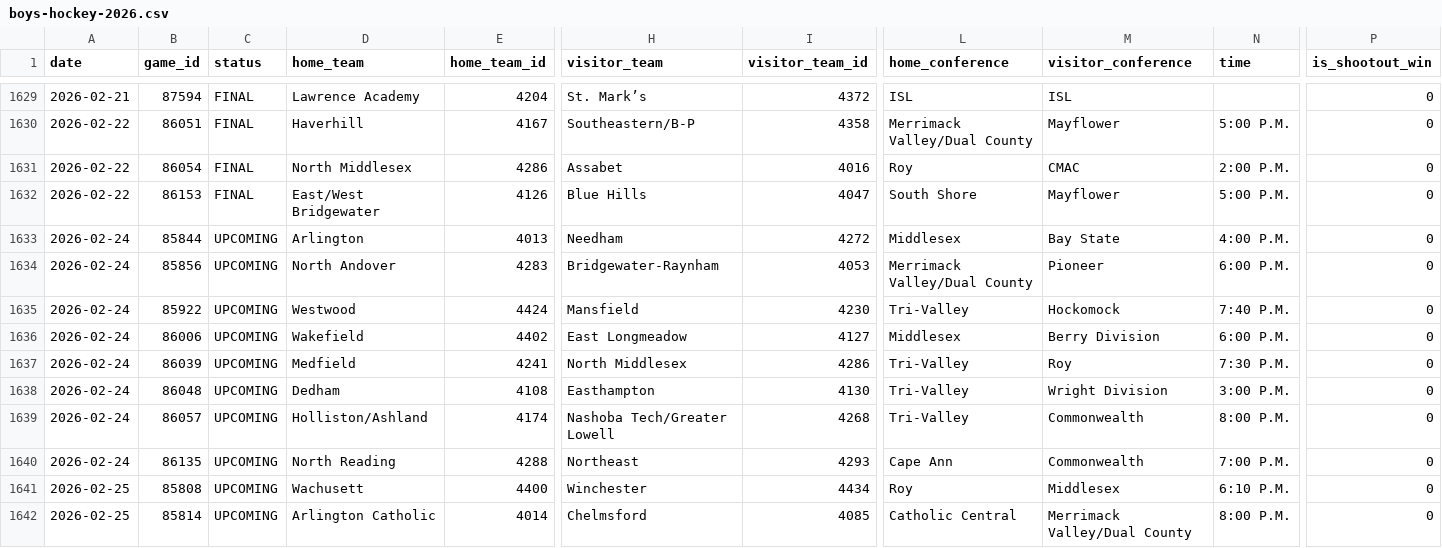
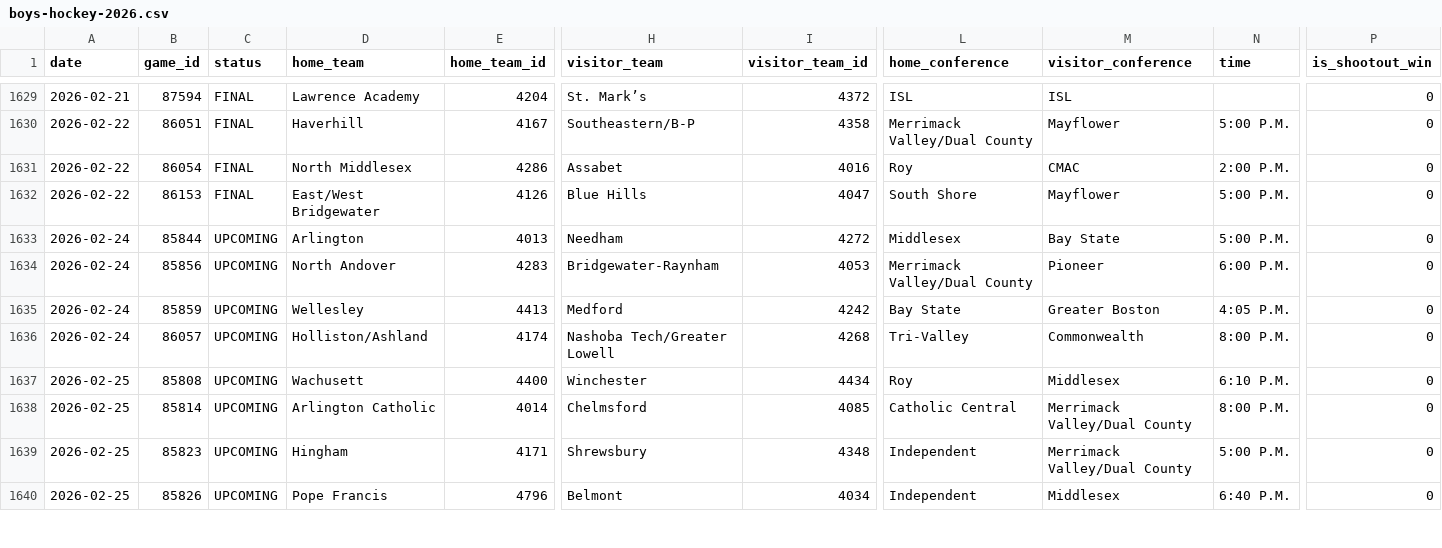
Before and after one commit to bwbensonjr/high-school-sports, a CSV file: data/boys-hockey-2026.csv, drawn as a sheet; only a part is shown, gaps mark what is left out; the shorter side is filled out with more unchanged rows; removed rows and columns are numbered as before the commit, all else as after; rows hold the shown columns only; the diff covers the shown part only; the diff names each change by its address in the sheet, - before the commit and + after, or states it on an @@ line.

```diff
--- a/data/boys-hockey-2026.csv
+++ b/data/boys-hockey-2026.csv
-N1633 (time): 4:00 P.M.
+N1633 (time): 5:00 P.M.
-row 1635: 2026-02-24 | 85922 | UPCOMING | Westwood | 4424 | Mansfield | 4230 | Tri-Valley | Hockomock | 7:40 P.M. | 0
-row 1636: 2026-02-24 | 86006 | UPCOMING | Wakefield | 4402 | East Longmeadow | 4127 | Middlesex | Berry Division | 6:00 P.M. | 0
-row 1637: 2026-02-24 | 86039 | UPCOMING | Medfield | 4241 | North Middlesex | 4286 | Tri-Valley | Roy | 7:30 P.M. | 0
-row 1638: 2026-02-24 | 86048 | UPCOMING | Dedham | 4108 | Easthampton | 4130 | Tri-Valley | Wright Division | 3:00 P.M. | 0
+row 1635: 2026-02-24 | 85859 | UPCOMING | Wellesley | 4413 | Medford | 4242 | Bay State | Greater Boston | 4:05 P.M. | 0
-row 1640: 2026-02-24 | 86135 | UPCOMING | North Reading | 4288 | Northeast | 4293 | Cape Ann | Commonwealth | 7:00 P.M. | 0
```
Also changed, not shown: 6 added rows, 1 removed row and 52 edited cells elsewhere in this file, data/boys-basketball-2026.csv, data/girls-basketball-2026.csv, 42 other files.
